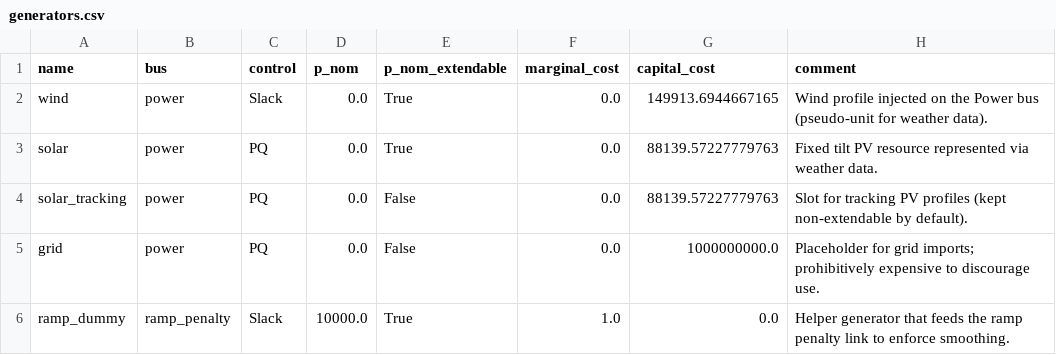
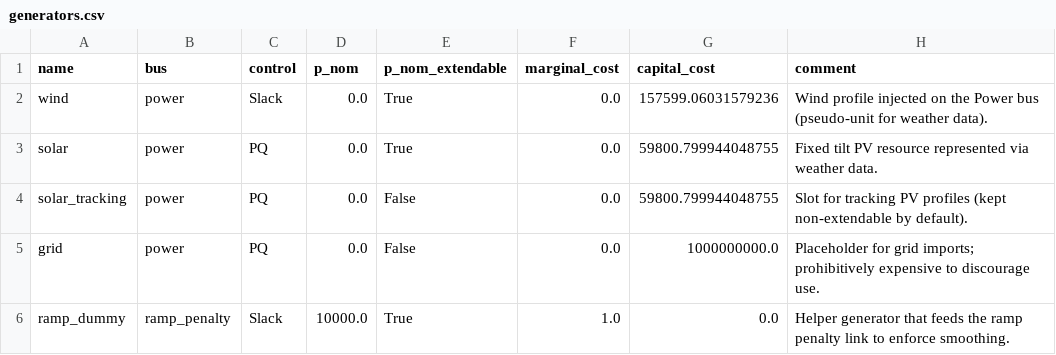
Before and after one commit to cpalazzi/green-lory, a CSV file: basic_ammonia_plant/generators.csv, drawn as a sheet.

```diff
--- a/basic_ammonia_plant/generators.csv
+++ b/basic_ammonia_plant/generators.csv
@@ -1,5 +1,5 @@
 name,bus,control,p_nom,p_nom_extendable,marginal_cost,capital_cost,comment
-wind,power,Slack,0.0,True,0.0,149913.6944667165,Wind profile injected on the Power bus (pseudo-unit for weather data).
-solar,power,PQ,0.0,True,0.0,88139.57227779763,Fixed tilt PV resource represented via weather data.
-solar_tracking,power,PQ,0.0,False,0.0,88139.57227779763,Slot for tracking PV profiles (kept non-extendable by default).
+wind,power,Slack,0.0,True,0.0,157599.06031579236,Wind profile injected on the Power bus (pseudo-unit for weather data).
+solar,power,PQ,0.0,True,0.0,59800.799944048755,Fixed tilt PV resource represented via weather data.
+solar_tracking,power,PQ,0.0,False,0.0,59800.799944048755,Slot for tracking PV profiles (kept non-extendable by default).
 grid,power,PQ,0.0,False,0.0,1000000000.0,Placeholder for grid imports; prohibitively expensive to discourage use.
```
Also changed, not shown: basic_ammonia_plant/buses.csv, basic_ammonia_plant/links.csv, 13 other files.
